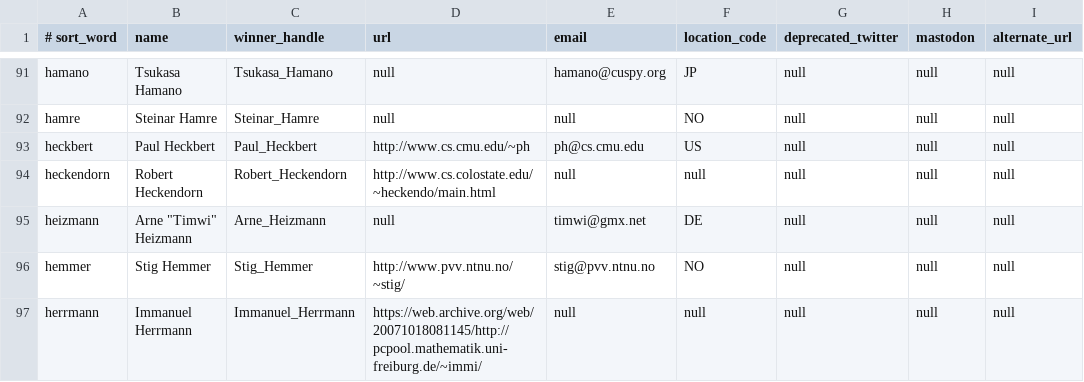
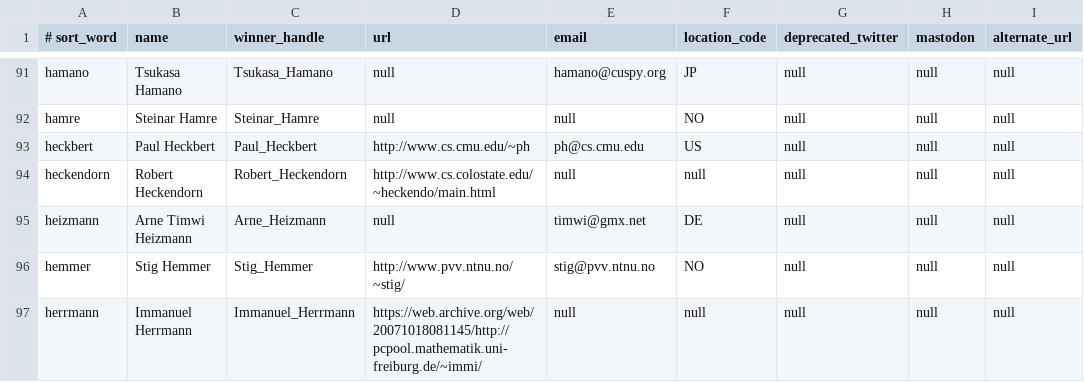
Before and after one commit to lcn2/trim-temp-test-ioccc, a CSV file: tmp/winners.csv, drawn as a sheet; only a part is shown, gaps mark what is left out.

Commit message:
Typo fix in winners.csv
Stray "s.

```diff
--- a/tmp/winners.csv
+++ b/tmp/winners.csv
@@ -94,3 +94,3 @@ heckbert,Paul Heckbert,Paul_Heckbert,http://www.cs.cmu.edu/~ph,ph@cs.cmu.edu,US,
 heckendorn,Robert Heckendorn,Robert_Heckendorn,http://www.cs.colostate.edu/~heckendo/main.html,null,null,null,null,null,
-heizmann,"Arne ""Timwi"" Heizmann",Arne_Heizmann,null,timwi@gmx.net,DE,null,null,null,
+heizmann,Arne Timwi Heizmann,Arne_Heizmann,null,timwi@gmx.net,DE,null,null,null,
 hemmer,Stig Hemmer,Stig_Hemmer,http://www.pvv.ntnu.no/~stig/,stig@pvv.ntnu.no,NO,null,null,null,
```
